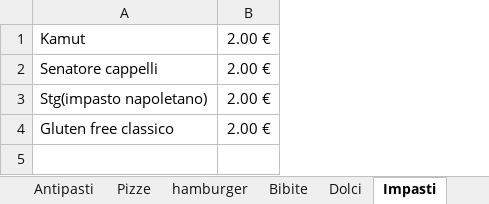
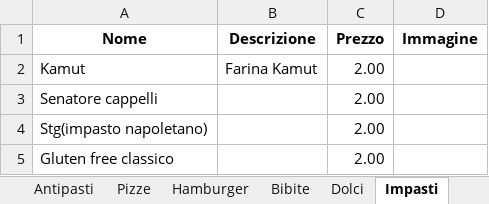
Before and after one commit to WickedPapa/burgerpizzatemp, an Excel workbook: prodotti.xlsx, sheet Impasti, drawn as a sheet; values as stored, in another font and other column widths than the file's, no borders; removed rows and columns are numbered as before the commit, all else as after; the diff names each change by its address in the sheet, - before the commit and + after, or states it on an @@ line.

Commit message:
fix excel

```diff
--- a/prodotti.xlsx (sheet Impasti)
+++ b/prodotti.xlsx (sheet Impasti)
-sheet tab: hamburger
+sheet tab: Hamburger
-column B, rows 1-4: all 2.00 €
+column B, row 2: Farina Kamut
+column C, rows 2-5: all 2.00
+column D, empty
+row 1: Nome | Descrizione | Prezzo | Immagine
```
Also changed, not shown: sheet Bibite, sheet Dolci.
